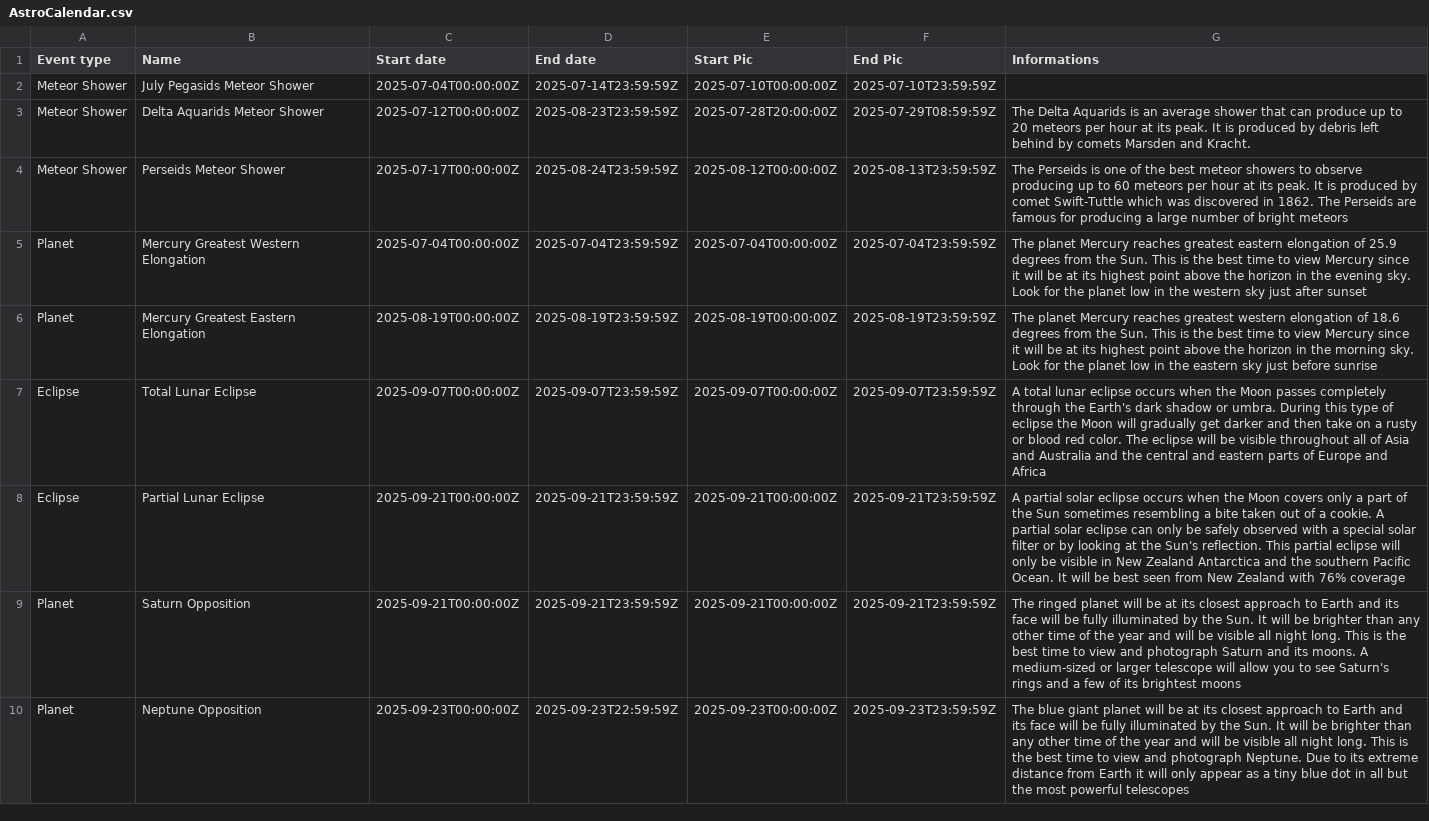
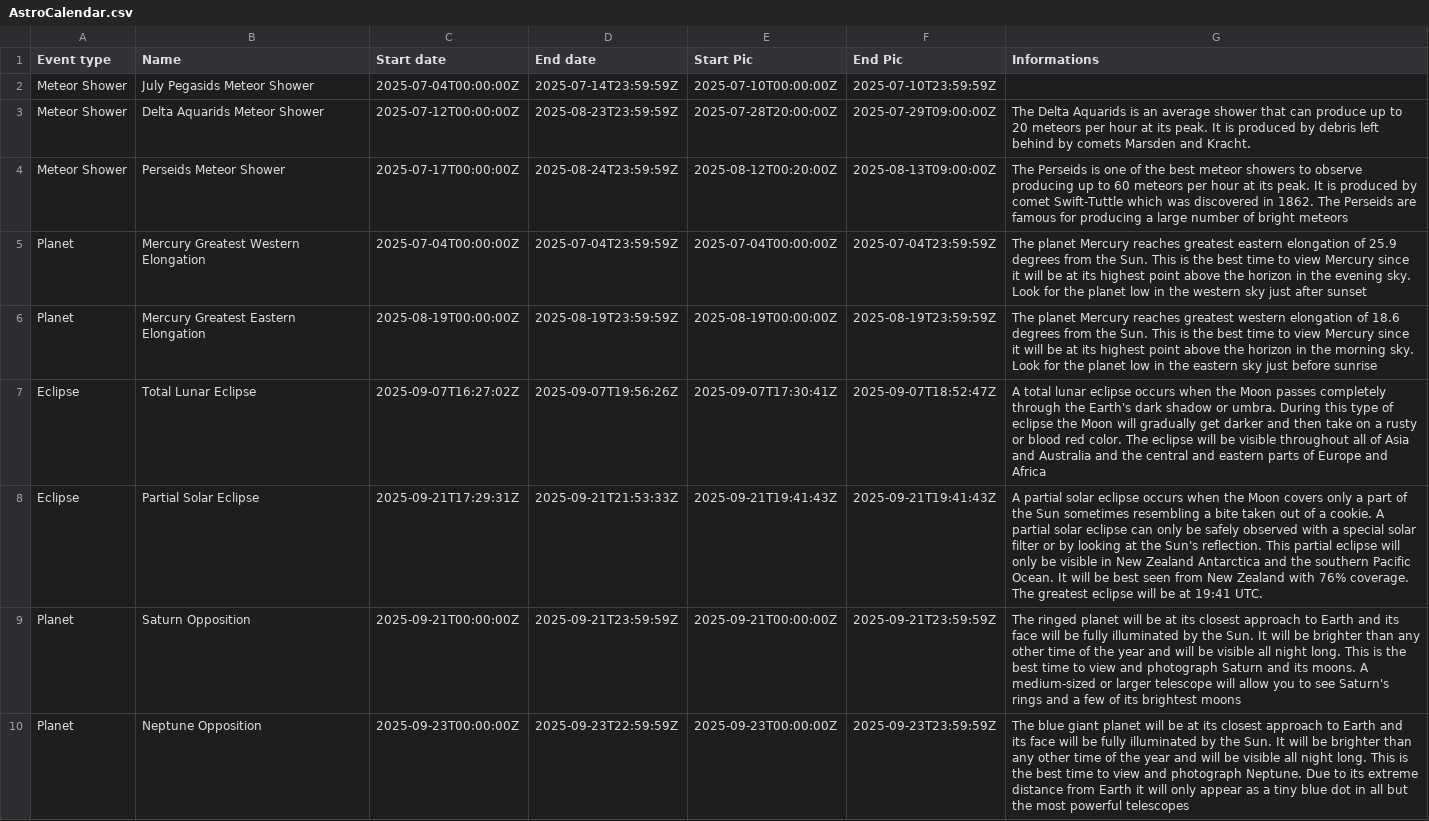
Before and after one commit to MauriceToast/Python_main, a CSV file: AstroCalendar.csv, drawn as a sheet; only a part is shown.

Commit message:
Add files via upload

```diff
--- a/AstroCalendar.csv
+++ b/AstroCalendar.csv
@@ -2,8 +2,8 @@ Event type,Name,Start date,End date,Start Pic,End Pic,Informations
 Meteor Shower,July Pegasids Meteor Shower,2025-07-04T00:00:00Z,2025-07-14T23:59:59Z,2025-07-10T00:00:00Z,2025-07-10T23:59:59Z,
-Meteor Shower,Delta Aquarids Meteor Shower,2025-07-12T00:00:00Z,2025-08-23T23:59:59Z,2025-07-28T20:00:00Z,2025-07-29T08:59:59Z,The Delta Aquarids is an average shower that can produce up to 20 meteors per hour at its peak. It is produced by debris left behind by comets Marsden and Kracht.
-Meteor Shower,Perseids Meteor Shower,2025-07-17T00:00:00Z,2025-08-24T23:59:59Z,2025-08-12T00:00:00Z,2025-08-13T23:59:59Z,The Perseids is one of the best meteor showers to observe producing up to 60 meteors per hour at its peak. It is produced by comet Swift-Tuttle which was discovered in 1862. The Perseids are famous for producing a large number of bright meteors
+Meteor Shower,Delta Aquarids Meteor Shower,2025-07-12T00:00:00Z,2025-08-23T23:59:59Z,2025-07-28T20:00:00Z,2025-07-29T09:00:00Z,The Delta Aquarids is an average shower that can produce up to 20 meteors per hour at its peak. It is produced by debris left behind by comets Marsden and Kracht.
+Meteor Shower,Perseids Meteor Shower,2025-07-17T00:00:00Z,2025-08-24T23:59:59Z,2025-08-12T00:20:00Z,2025-08-13T09:00:00Z,The Perseids is one of the best meteor showers to observe producing up to 60 meteors per hour at its peak. It is produced by comet Swift-Tuttle which was discovered in 1862. The Perseids are famous for producing a large number of bright meteors
 Planet,Mercury Greatest Western Elongation,2025-07-04T00:00:00Z,2025-07-04T23:59:59Z,2025-07-04T00:00:00Z,2025-07-04T23:59:59Z,The planet Mercury reaches greatest eastern elongation of 25.9 degrees from the Sun. This is the best time to view Mercury since it will be at its highest point above the horizon in the evening sky. Look for the planet low in the western sky just after sunset
 Planet,Mercury Greatest Eastern Elongation,2025-08-19T00:00:00Z,2025-08-19T23:59:59Z,2025-08-19T00:00:00Z,2025-08-19T23:59:59Z,The planet Mercury reaches greatest western elongation of 18.6 degrees from the Sun. This is the best time to view Mercury since it will be at its highest point above the horizon in the morning sky. Look for the planet low in the eastern sky just before sunrise
-Eclipse,Total Lunar Eclipse,2025-09-07T00:00:00Z,2025-09-07T23:59:59Z,2025-09-07T00:00:00Z,2025-09-07T23:59:59Z,A total lunar eclipse occurs when the Moon passes completely through the Earth's dark shadow or umbra. During this type of eclipse the Moon will gradually get darker and then take on a rusty or blood red color. The eclipse will be visible throughout all of Asia and Australia and the central and eastern parts of Europe and Africa
-Eclipse,Partial Lunar Eclipse,2025-09-21T00:00:00Z,2025-09-21T23:59:59Z,2025-09-21T00:00:00Z,2025-09-21T23:59:59Z,A partial solar eclipse occurs when the Moon covers only a part of the Sun sometimes resembling a bite taken out of a cookie. A partial solar eclipse can only be safely observed with a special solar filter or by looking at the Sun's reflection. This partial eclipse will only be visible in New Zealand Antarctica and the southern Pacific Ocean. It will be best seen from New Zealand with 76% coverage
+Eclipse,Total Lunar Eclipse,2025-09-07T16:27:02Z,2025-09-07T19:56:26Z,2025-09-07T17:30:41Z,2025-09-07T18:52:47Z,A total lunar eclipse occurs when the Moon passes completely through the Earth's dark shadow or umbra. During this type of eclipse the Moon will gradually get darker and then take on a rusty or blood red color. The eclipse will be visible throughout all of Asia and Australia and the central and eastern parts of Europe and Africa
+Eclipse,Partial Solar Eclipse,2025-09-21T17:29:31Z,2025-09-21T21:53:33Z,2025-09-21T19:41:43Z,2025-09-21T19:41:43Z,A partial solar eclipse occurs when the Moon covers only a part of the Sun sometimes resembling a bite taken out of a cookie. A partial solar eclipse can only be safely observed with a special solar filter or by looking at the Sun's reflection. This partial eclipse will only be visible in New Zealand Antarctica and the southern Pacific Ocean. It will be best seen from New Zealand with 76% coverage. The greatest eclipse will be at 19:41 UTC.
 Planet,Saturn Opposition,2025-09-21T00:00:00Z,2025-09-21T23:59:59Z,2025-09-21T00:00:00Z,2025-09-21T23:59:59Z,The ringed planet will be at its closest approach to Earth and its face will be fully illuminated by the Sun. It will be brighter than any other time of the year and will be visible all night long. This is the best time to view and photograph Saturn and its moons. A medium-sized or larger telescope will allow you to see Saturn's rings and a few of its brightest moons
```
